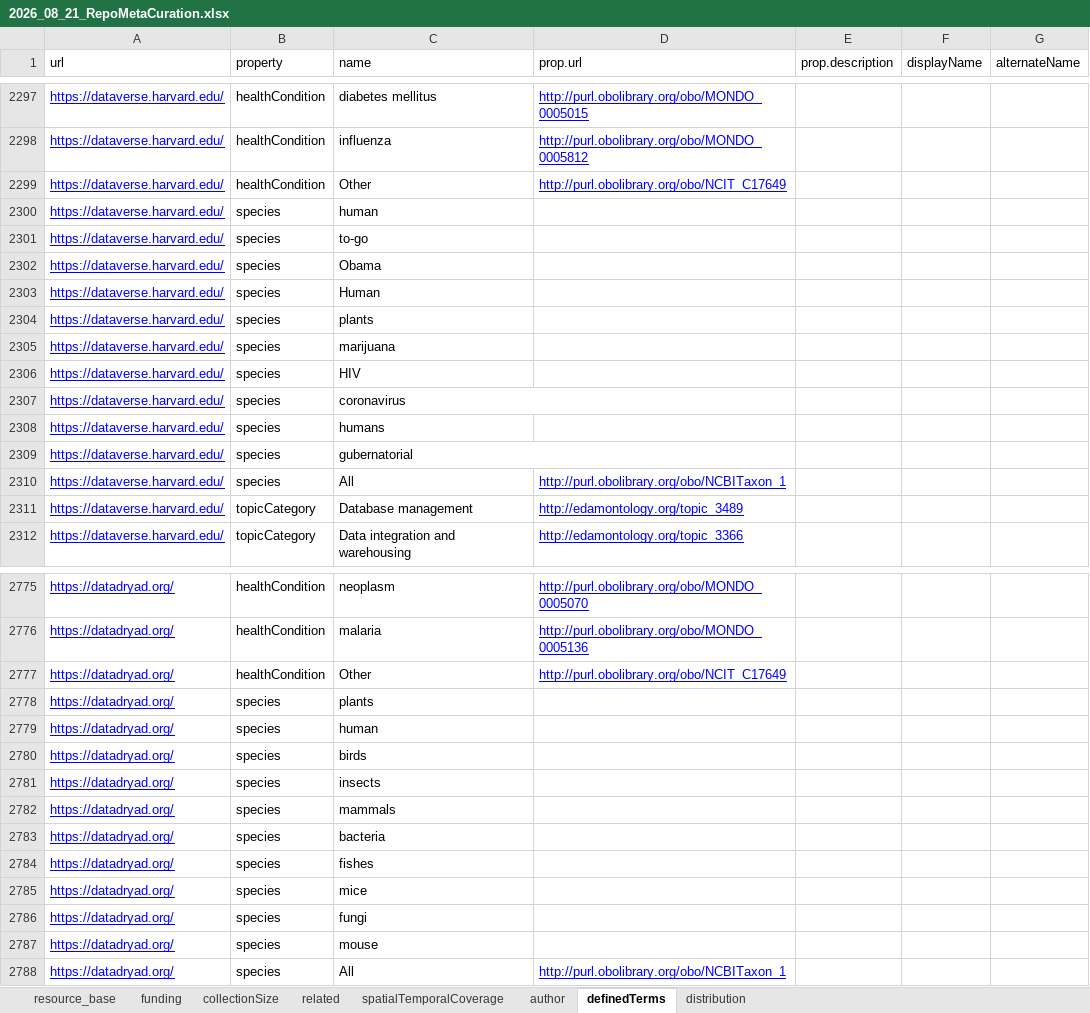
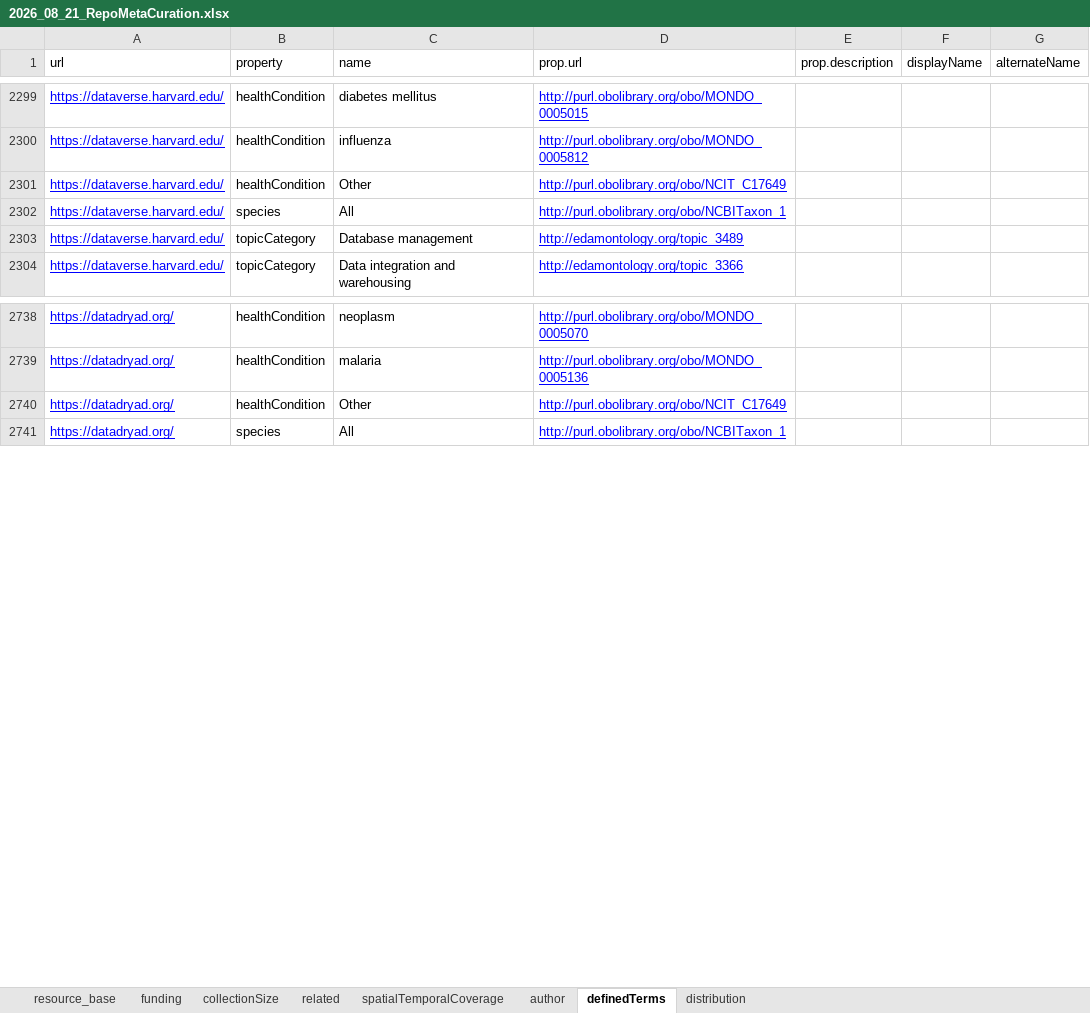
Before and after one commit to gtsueng/nde_meta_batch_converter, an Excel workbook: data/2026_08_21_RepoMetaCuration.xlsx, sheet definedTerms, drawn as a sheet; only a part is shown, gaps mark what is left out; values as stored, in another font and other column widths than the file's, no borders; removed rows and columns are numbered as before the commit, all else as after; the diff covers the shown part only; the diff names each change by its address in the sheet, - before the commit and + after, or states it on an @@ line.

```diff
--- a/data/2026_08_21_RepoMetaCuration.xlsx (sheet definedTerms)
+++ b/data/2026_08_21_RepoMetaCuration.xlsx (sheet definedTerms)
-row 2300: https://dataverse.harvard.edu/ | species | human
-row 2301: https://dataverse.harvard.edu/ | species | to-go
-row 2302: https://dataverse.harvard.edu/ | species | Obama
-row 2303: https://dataverse.harvard.edu/ | species | Human
-row 2304: https://dataverse.harvard.edu/ | species | plants
-row 2305: https://dataverse.harvard.edu/ | species | marijuana
-row 2306: https://dataverse.harvard.edu/ | species | HIV
-row 2307: https://dataverse.harvard.edu/ | species | coronavirus
-row 2308: https://dataverse.harvard.edu/ | species | humans
-row 2309: https://dataverse.harvard.edu/ | species | gubernatorial
-row 2778: https://datadryad.org/ | species | plants
-row 2779: https://datadryad.org/ | species | human
-row 2780: https://datadryad.org/ | species | birds
-row 2781: https://datadryad.org/ | species | insects
-row 2782: https://datadryad.org/ | species | mammals
-row 2783: https://datadryad.org/ | species | bacteria
-row 2784: https://datadryad.org/ | species | fishes
-row 2785: https://datadryad.org/ | species | mice
-row 2786: https://datadryad.org/ | species | fungi
-row 2787: https://datadryad.org/ | species | mouse
```
Also changed, not shown: 2 added rows, 29 removed rows and 1 edited cell elsewhere in this sheet, sheet resource_base.
